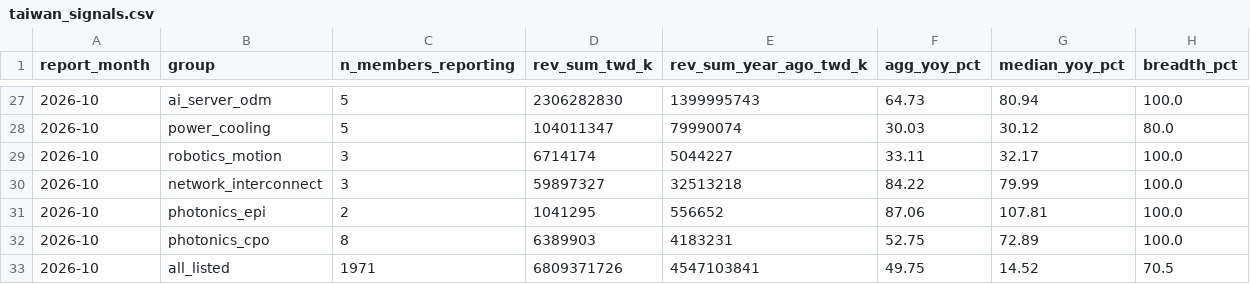
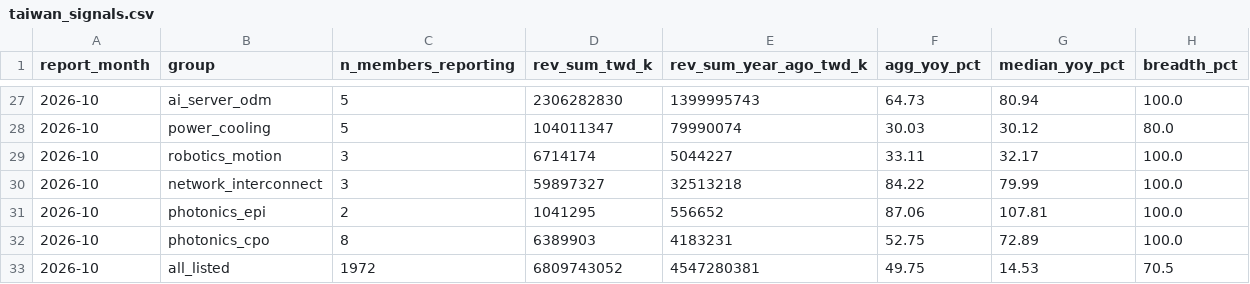
Before and after one commit to Jim-Lohse/investment-lab, a CSV file: data/derived/taiwan_signals.csv, drawn as a sheet; only a part is shown, gaps mark what is left out.

```diff
--- a/data/derived/taiwan_signals.csv
+++ b/data/derived/taiwan_signals.csv
@@ -32,2 +32,2 @@ report_month,group,n_members_reporting,rev_sum_twd_k,rev_sum_year_ago_twd_k,agg_
 2026-10,photonics_cpo,8,6389903,4183231,52.75,72.89,100.0
-2026-10,all_listed,1971,6809371726,4547103841,49.75,14.52,70.5
+2026-10,all_listed,1972,6809743052,4547280381,49.75,14.53,70.5
```
Also changed, not shown: data/prices/etf_daily.csv, data/taiwan/monthly_revenue/2026-10_otc.csv, 14 other files.
